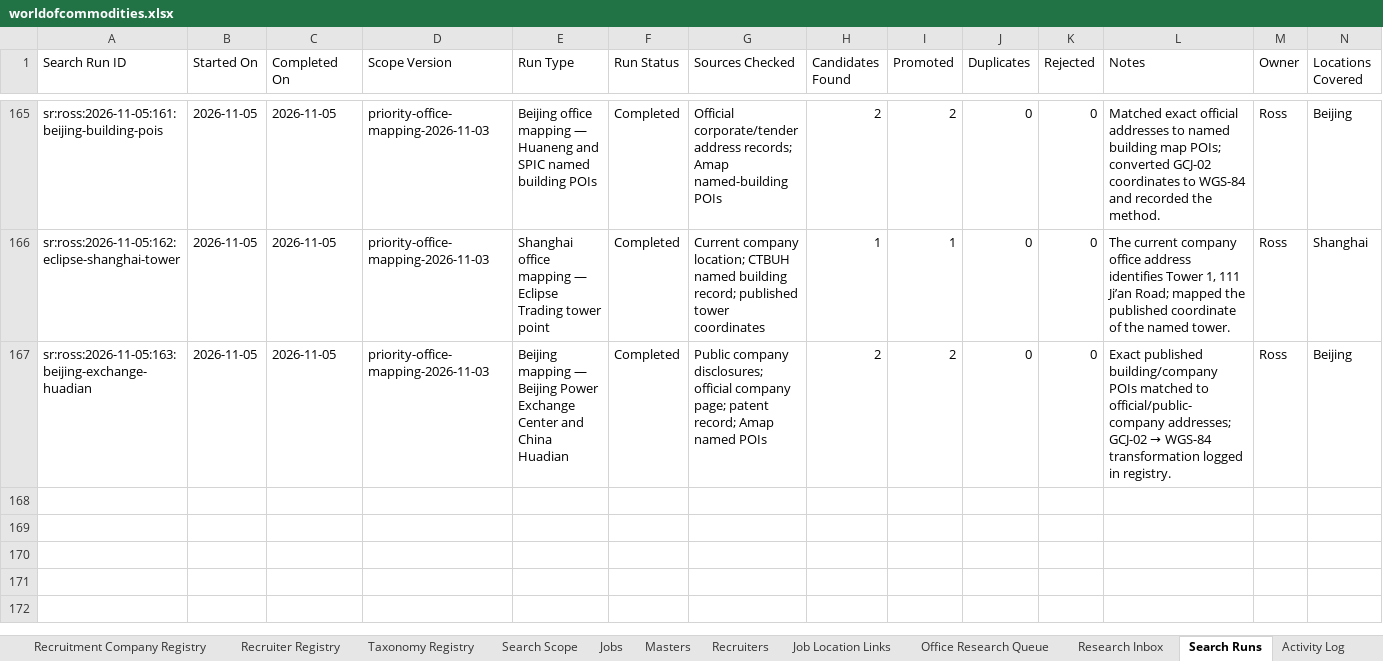
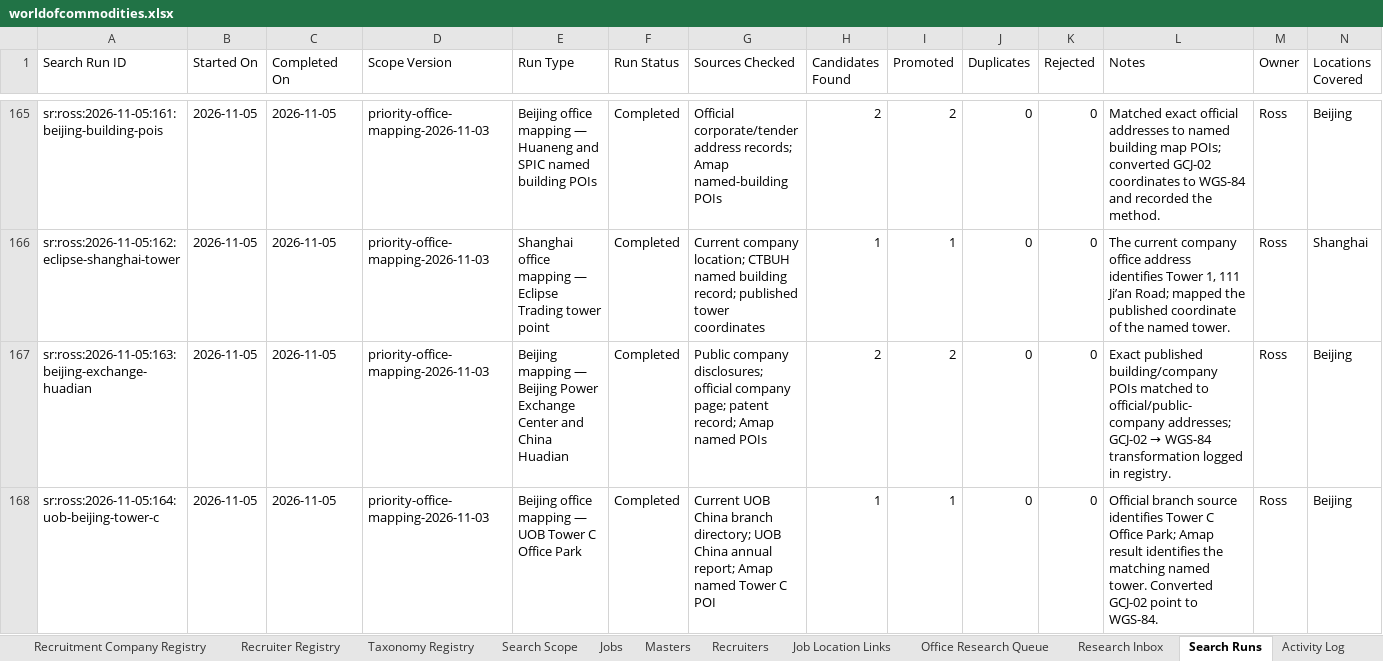
Before and after one commit to RZEdward/world-of-commodities, an Excel workbook: worldofcommodities.xlsx, sheet Search Runs, drawn as a sheet; only a part is shown, gaps mark what is left out; values as stored, in another font and other column widths than the file's, no borders; table styles not drawn; rows hold the shown columns only; the diff names each change by its address in the sheet, - before the commit and + after, or states it on an @@ line.

Commit message:
Map UOB Beijing branch office

```diff
--- a/worldofcommodities.xlsx (sheet Search Runs)
+++ b/worldofcommodities.xlsx (sheet Search Runs)
+row 168: sr:ross:2026-11-05:164:uob-beijing-tower-c | 2026-11-05 | 2026-11-05 | priority-office-mapping-2026-11-03 | Beijing office mapping — UOB Tower C Office Park | Completed | Current UOB China branch directory; UOB China annual report; Amap named Tower C POI | 1 | 1 | 0 | 0 | Official branch source identifies Tower C Office Park; Amap result identifies the matching named tower. Converted GCJ-02 point to WGS-84. | Ross | Beijing
```
Also changed, not shown: sheet Office Registry, 3 other files.
